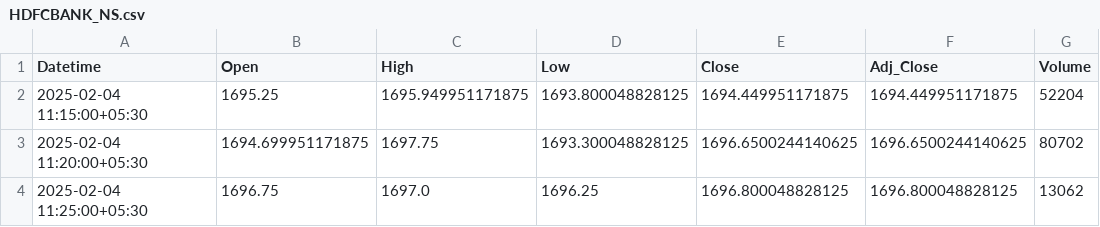
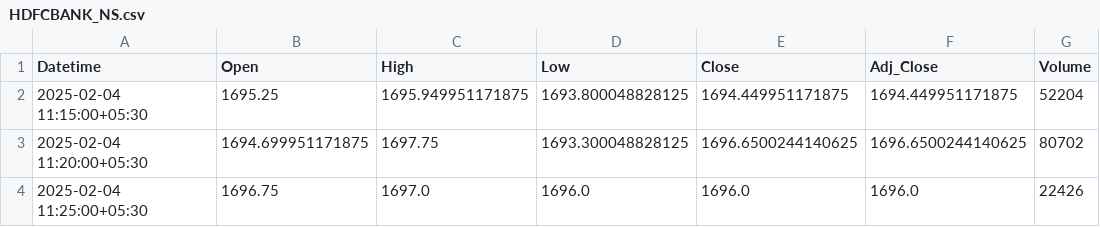
Before and after one commit to chiragpalan/stock_predictions_rnn_v2, a CSV file: temp_csv/HDFCBANK_NS.csv, drawn as a sheet.

```diff
--- a/temp_csv/HDFCBANK_NS.csv
+++ b/temp_csv/HDFCBANK_NS.csv
@@ -3,2 +3,2 @@ Datetime,Open,High,Low,Close,Adj_Close,Volume
 2025-02-04 11:20:00+05:30,1694.699951171875,1697.75,1693.300048828125,1696.6500244140625,1696.6500244140625,80702
-2025-02-04 11:25:00+05:30,1696.75,1697.0,1696.25,1696.800048828125,1696.800048828125,13062
+2025-02-04 11:25:00+05:30,1696.75,1697.0,1696.0,1696.0,1696.0,22426
```
Also changed, not shown: temp_csv/ICICIBANK_NS.csv, temp_csv/TCS_NS.csv, 1 other file.
